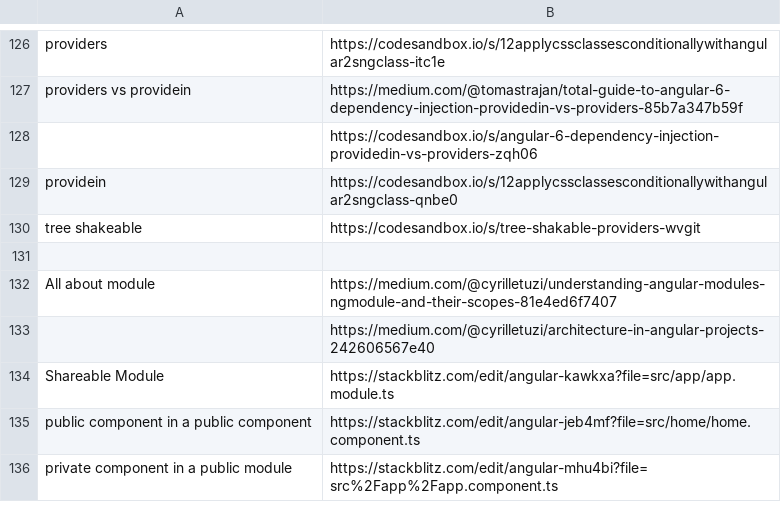
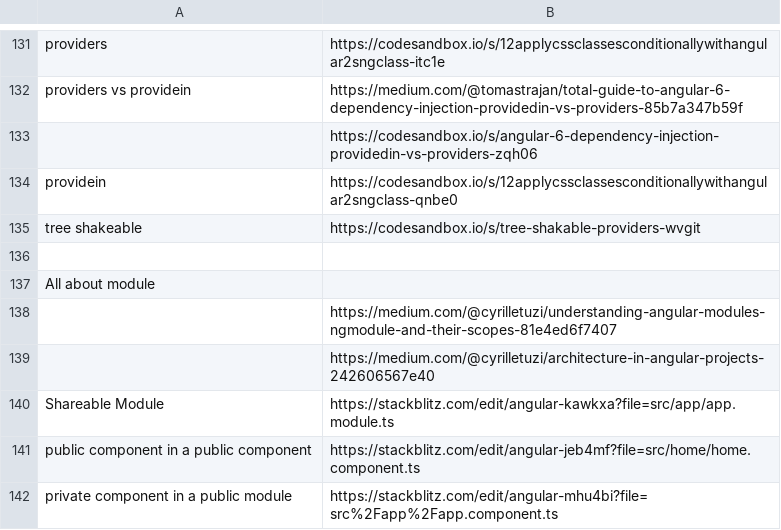
Before and after one commit to getMBP/FullStack-Learning-Resources, a TSV file: Angular-imp links.tsv, drawn as a sheet; only a part is shown, gaps mark what is left out; the diff covers the shown part only.

```diff
--- a/Angular-imp links.tsv
+++ b/Angular-imp links.tsv
@@ -131,3 +136,4 @@ tree shakeable	https://codesandbox.io/s/tree-shakable-providers-wvgit
 	
-All about module	https://medium.com/@cyrilletuzi/understanding-angular-modules-ngmodule-and-their-scopes-81e4ed6f7407
+All about module	
+	https://medium.com/@cyrilletuzi/understanding-angular-modules-ngmodule-and-their-scopes-81e4ed6f7407
 	https://medium.com/@cyrilletuzi/architecture-in-angular-projects-242606567e40
```
Also changed, not shown: 5 added rows, 5 moved rows and 4 edited cells elsewhere in this file.
